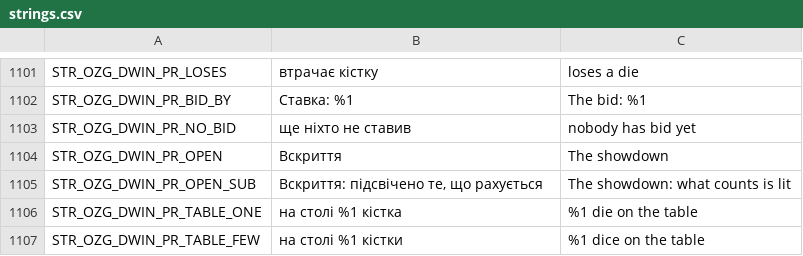
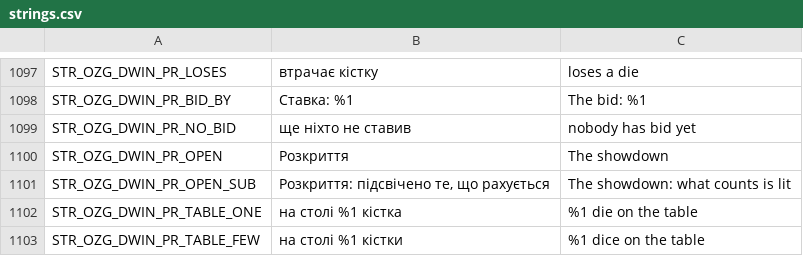
Before and after one commit to OpenZone-DayZ/openzone-games, a CSV file: OpenZone_Games/strings.csv, drawn as a sheet; only a part is shown, gaps mark what is left out; the diff covers the shown part only.

```diff
--- a/OpenZone_Games/strings.csv
+++ b/OpenZone_Games/strings.csv
@@ -1103,4 +1099,4 @@ STR_OZG_DWIN_PR_BID_BY,Ставка: %1,The bid: %1
 STR_OZG_DWIN_PR_NO_BID,ще ніхто не ставив,nobody has bid yet
-STR_OZG_DWIN_PR_OPEN,Вскриття,The showdown
-STR_OZG_DWIN_PR_OPEN_SUB,"Вскриття: підсвічено те, що рахується",The showdown: what counts is lit
+STR_OZG_DWIN_PR_OPEN,Розкриття,The showdown
+STR_OZG_DWIN_PR_OPEN_SUB,"Розкриття: підсвічено те, що рахується",The showdown: what counts is lit
 STR_OZG_DWIN_PR_TABLE_ONE,на столі %1 кістка,%1 die on the table
```
Also changed, not shown: 16 added rows and 4 removed rows elsewhere in this file, 40 other files.
